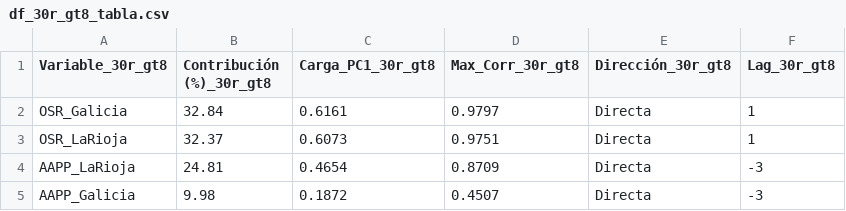
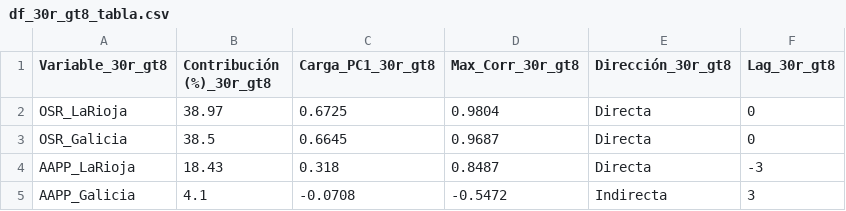
Before and after one commit to LuisaOGH/TFM_archivos, a CSV file: df_30r_gt8_tabla.csv, drawn as a sheet.

Commit message:
Actualizando df_30r_gt8_tabla.csv desde Colab

```diff
--- a/df_30r_gt8_tabla.csv
+++ b/df_30r_gt8_tabla.csv
@@ -1,5 +1,5 @@
 Variable_30r_gt8,Contribución (%)_30r_gt8,Carga_PC1_30r_gt8,Max_Corr_30r_gt8,Dirección_30r_gt8,Lag_30r_gt8
-OSR_Galicia,32.84,0.6161,0.9797,Directa,1
-OSR_LaRioja,32.37,0.6073,0.9751,Directa,1
-AAPP_LaRioja,24.81,0.4654,0.8709,Directa,-3
-AAPP_Galicia,9.98,0.1872,0.4507,Directa,-3
+OSR_LaRioja,38.97,0.6725,0.9804,Directa,0
+OSR_Galicia,38.5,0.6645,0.9687,Directa,0
+AAPP_LaRioja,18.43,0.318,0.8487,Directa,-3
+AAPP_Galicia,4.1,-0.0708,-0.5472,Indirecta,3
```
